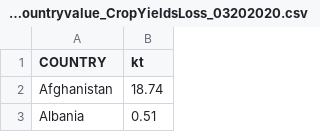
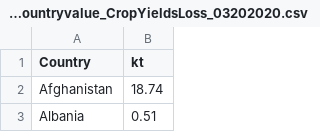
Before and after one commit to mikecampton/ShindellApp, a CSV file: csvData/wheat_countryvalue_CropYieldsLoss_03202020.csv, drawn as a sheet; only a part is shown.

Commit message:
Update wheat_countryvalue_CropYieldsLoss_03202020.csv

```diff
--- a/csvData/wheat_countryvalue_CropYieldsLoss_03202020.csv
+++ b/csvData/wheat_countryvalue_CropYieldsLoss_03202020.csv
@@ -1,2 +1,2 @@
-COUNTRY,kt
+Country,kt
 Afghanistan,18.74
```
